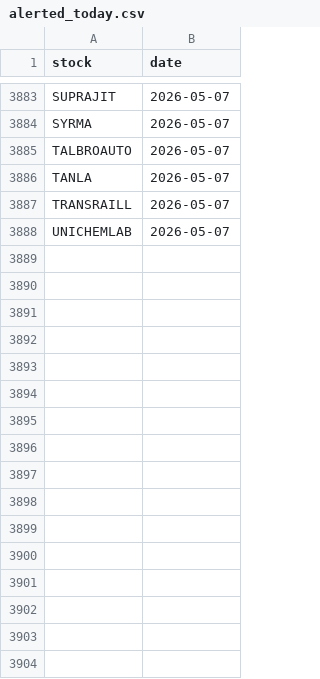
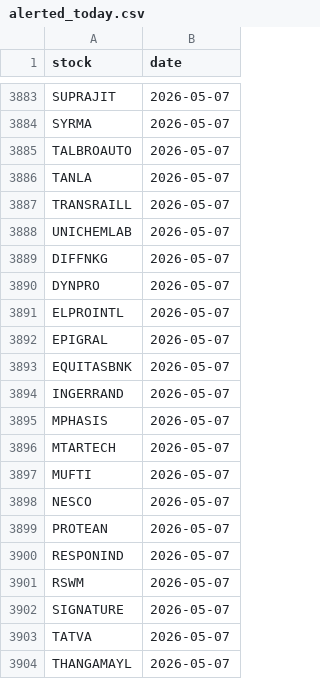
Before and after one commit to manjunathashtagi/Trading-Radar, a CSV file: data/alerted_today.csv, drawn as a sheet; only a part is shown, gaps mark what is left out; the diff names each change by its address in the sheet, - before the commit and + after, or states it on an @@ line.

```diff
--- a/data/alerted_today.csv
+++ b/data/alerted_today.csv
+row 3889: DIFFNKG | 2026-05-07
+row 3890: DYNPRO | 2026-05-07
+row 3891: ELPROINTL | 2026-05-07
+row 3892: EPIGRAL | 2026-05-07
+row 3893: EQUITASBNK | 2026-05-07
+row 3894: INGERRAND | 2026-05-07
+row 3895: MPHASIS | 2026-05-07
+row 3896: MTARTECH | 2026-05-07
+row 3897: MUFTI | 2026-05-07
+row 3898: NESCO | 2026-05-07
+row 3899: PROTEAN | 2026-05-07
+row 3900: RESPONIND | 2026-05-07
+row 3901: RSWM | 2026-05-07
+row 3902: SIGNATURE | 2026-05-07
+row 3903: TATVA | 2026-05-07
+row 3904: THANGAMAYL | 2026-05-07
```
